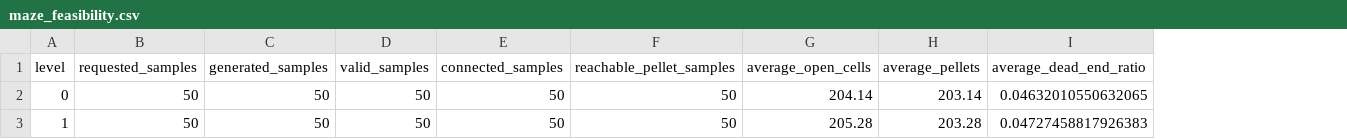
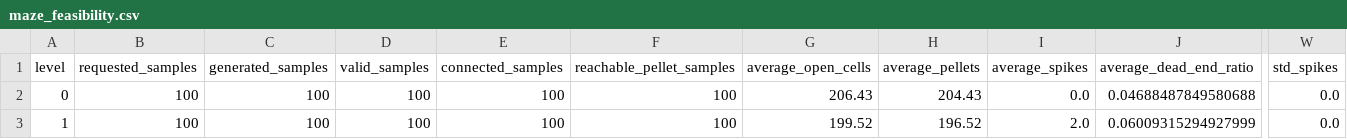
Before and after one commit to iwansteenhoff/Game_AI_Final_Project, a CSV file: results/maze_feasibility.csv, drawn as a sheet; only a part is shown, gaps mark what is left out; addresses are those after the commit; the diff covers the shown part only; the diff names each change by its address in the sheet, - before the commit and + after, or states it on an @@ line.

```diff
--- a/results/maze_feasibility.csv
+++ b/results/maze_feasibility.csv
+column I (average_spikes), rows 2-3: 0.0 | 2.0
+column W (std_spikes), rows 2-3: 0.0 | 0.0
-B2:B3 (requested_samples): 50
+B2:B3 (requested_samples): 100
-C2:C3 (generated_samples): 50
+C2:C3 (generated_samples): 100
-D2:D3 (valid_samples): 50
+D2:D3 (valid_samples): 100
-E2:E3 (connected_samples): 50
+E2:E3 (connected_samples): 100
-F2:F3 (reachable_pellet_samples): 50
+F2:F3 (reachable_pellet_samples): 100
-G2 (average_open_cells): 204.14
+G2 (average_open_cells): 206.43
-H2 (average_pellets): 203.14
+H2 (average_pellets): 204.43
-J2 (average_dead_end_ratio): 0.04632010550632065
+J2 (average_dead_end_ratio): 0.04688487849580688
-G3 (average_open_cells): 205.28
+G3 (average_open_cells): 199.52
-H3 (average_pellets): 203.28
+H3 (average_pellets): 196.52
-J3 (average_dead_end_ratio): 0.04727458817926383
+J3 (average_dead_end_ratio): 0.06009315294927999
```
Also changed, not shown: 104 edited cells elsewhere in this file, results/adaptive_difficulty.csv, results/difficulty_calibration.csv, 9 other files.
